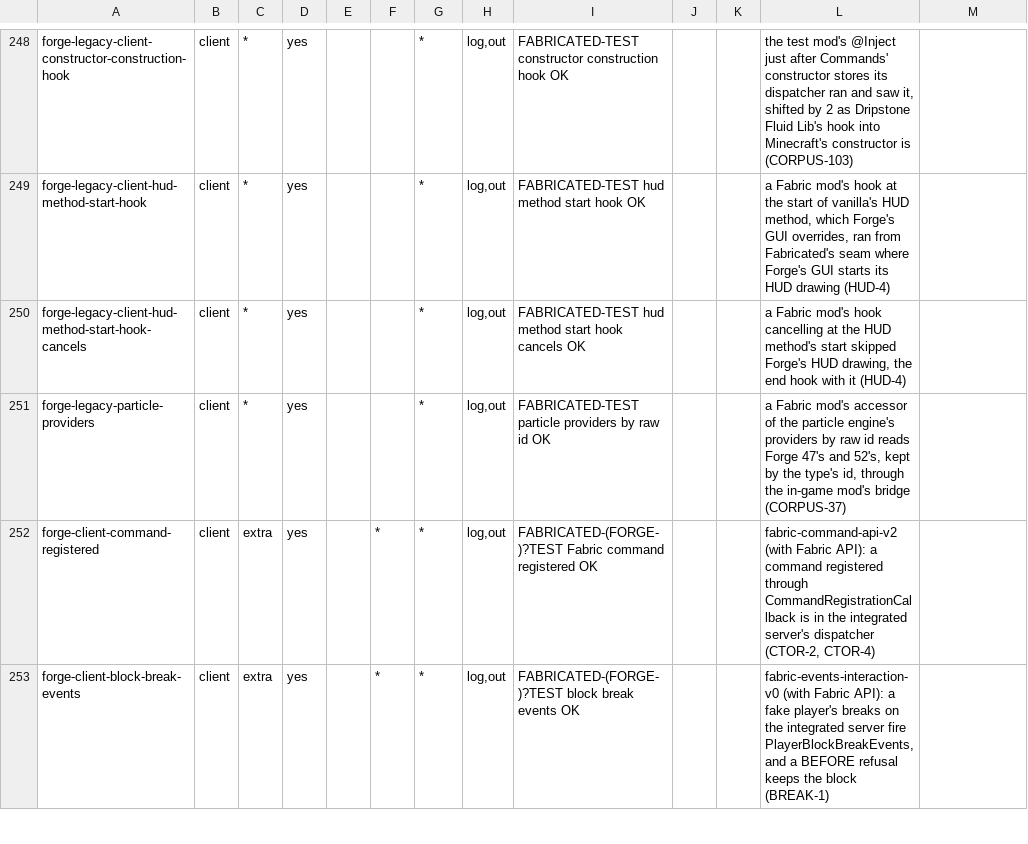
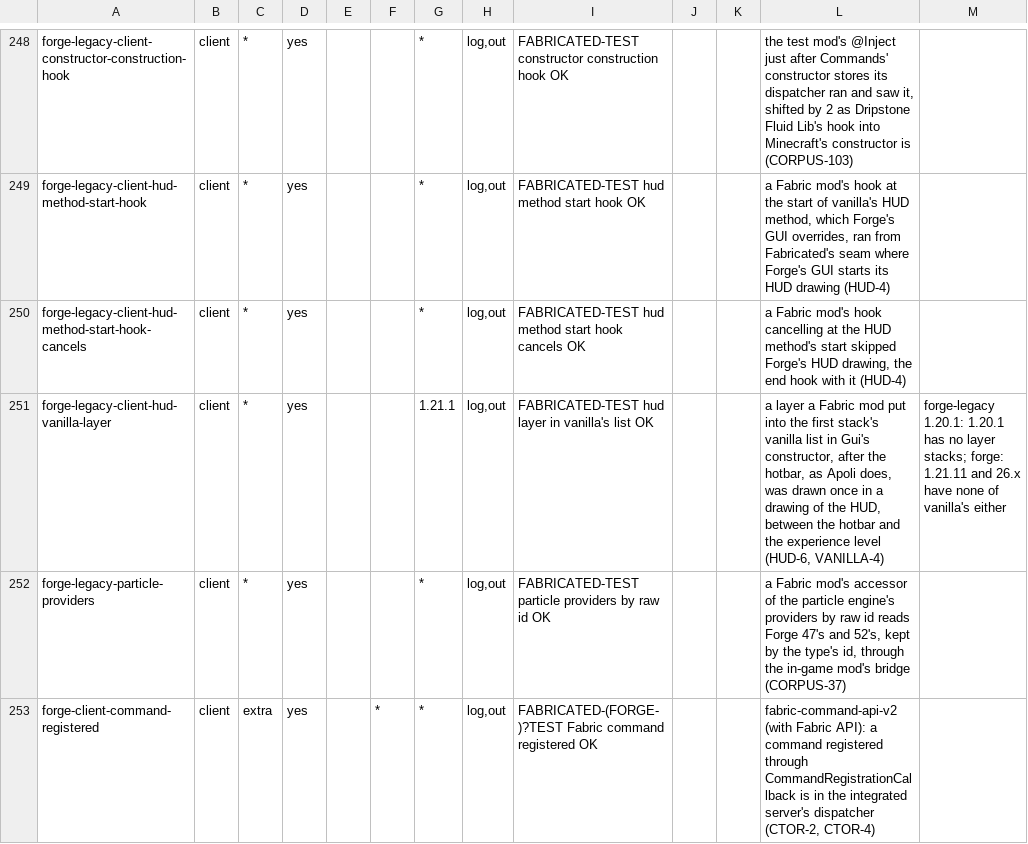
Before and after one commit to cmdralph/Fabricated, a TSV file: ci/checks.tsv, drawn as a sheet; only a part is shown, gaps mark what is left out; the shorter side is filled out with more unchanged rows; the diff names each change by its address in the sheet, - before the commit and + after, or states it on an @@ line.

Commit message:
chore: sync forge with main (VANILLA-4, REG-14, ACC-6, CI-12, CI-13) (#381)
Merges main through #379. Forge 61 to 66's config lists mc/forge-shared's ForgeRegistryRekeyMixin (REG-14), which keeps Forge's registry maps up to date when a mod changes a registered value's equality.

```diff
--- a/ci/checks.tsv
+++ b/ci/checks.tsv
+row 251: forge-legacy-client-hud-vanilla-layer | client | * | yes |  |  | 1.21.1 | log,out | FABRICATED-TEST hud layer in vanilla's list OK |  |  | a layer a Fabric mod put into the first stack's vanilla list in Gui's constructor, after the hotbar, as Apoli does, was drawn once in a drawing of the HUD, between the hotbar and the experience level (HUD-6, VANILLA-4) | forge-legacy 1.20.1: 1.20.1 has no layer stacks; forge: 1.21.11 and 26.x have none of vanilla's either
```
Also changed, not shown: ci/bench.tsv, 14 other files.
